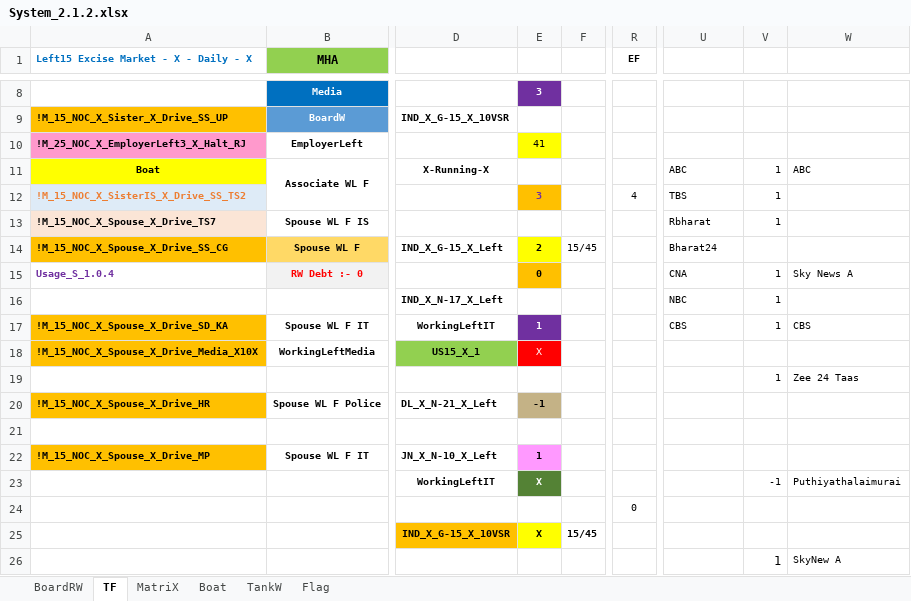
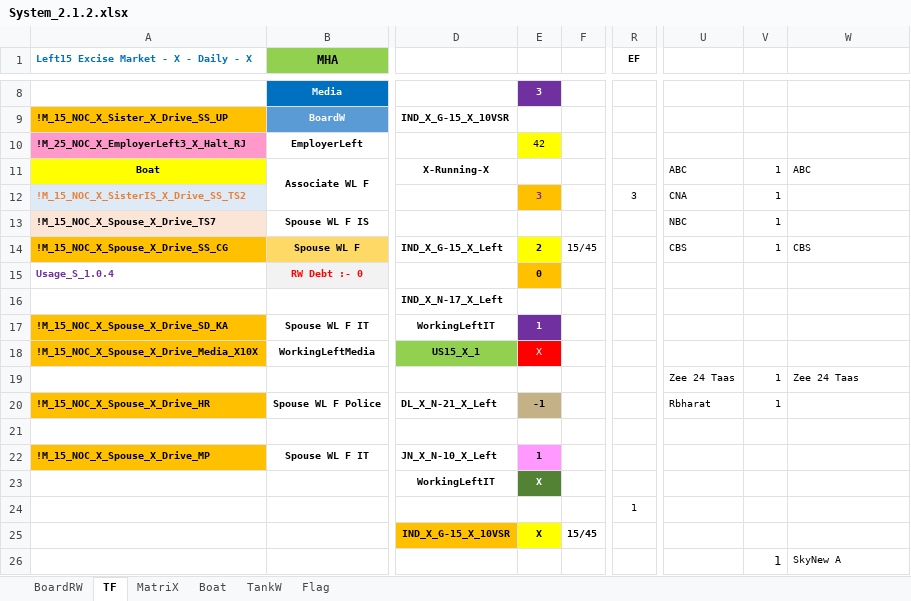
Before and after one commit to sawanCoder11/System_Work_RW, an Excel workbook: System_2.1.2.xlsx, sheet TF, drawn as a sheet; only a part is shown, gaps mark what is left out; values as stored, in another font and other column widths than the file's, no borders; the diff names each change by its address in the sheet, - before the commit and + after, or states it on an @@ line.

```diff
--- a/System_2.1.2.xlsx (sheet TF)
+++ b/System_2.1.2.xlsx (sheet TF)
-E10: 41
+E10: 42
-R12 (EF): 4
+R12 (EF): 3
-U12: TBS
+U12: CNA
-U13: Rbharat
+U13: NBC
-U14: Bharat24
+U14: CBS
-V14: (empty)
+V14: 1
-W14: (empty)
+W14: CBS
-U15: CNA
+U15: (empty)
-V15:V17: 1
+V15:V17: (empty)
-W15: Sky News A
+W15: (empty)
-U16: NBC
+U16: (empty)
-U17: CBS
+U17: (empty)
-W17: CBS
+W17: (empty)
-U19: (empty)
+U19: Zee 24 Taas
-U20: (empty)
+U20: Rbharat
-V20: (empty)
+V20: 1
-V23: -1
+V23: (empty)
-W23: Puthiyathalaimurai
+W23: (empty)
-R24 (EF): 0
+R24 (EF): 1
```
Also changed, not shown: sheet Boat, sheet MatriX.
